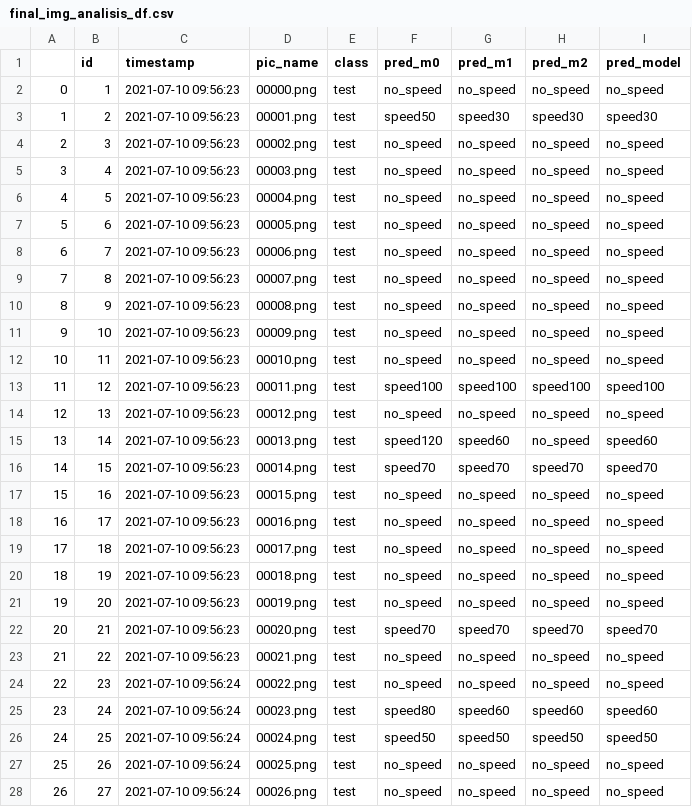
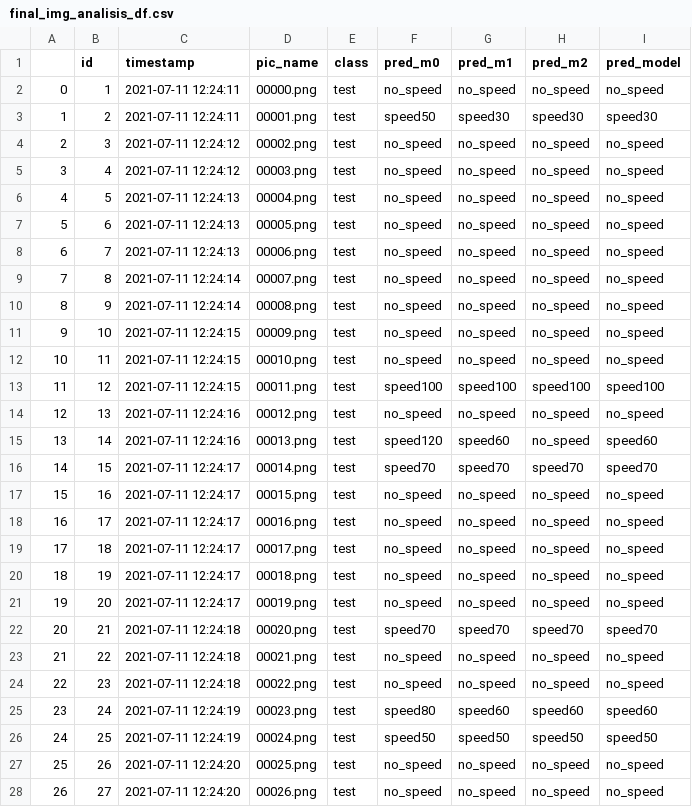
Before and after one commit to MikeBarkerSpain/MLProyectSpeedSigns, a CSV file: data/final_img_analisis_df.csv, drawn as a sheet; only a part is shown; the diff covers the shown part only.

```diff
--- a/data/final_img_analisis_df.csv
+++ b/data/final_img_analisis_df.csv
@@ -1,28 +1,28 @@
 ,id,timestamp,pic_name,class,pred_m0,pred_m1,pred_m2,pred_model
-0,1,2021-07-10 09:56:23,00000.png,test,no_speed,no_speed,no_speed,no_speed
-1,2,2021-07-10 09:56:23,00001.png,test,speed50,speed30,speed30,speed30
-2,3,2021-07-10 09:56:23,00002.png,test,no_speed,no_speed,no_speed,no_speed
-3,4,2021-07-10 09:56:23,00003.png,test,no_speed,no_speed,no_speed,no_speed
-4,5,2021-07-10 09:56:23,00004.png,test,no_speed,no_speed,no_speed,no_speed
-5,6,2021-07-10 09:56:23,00005.png,test,no_speed,no_speed,no_speed,no_speed
-6,7,2021-07-10 09:56:23,00006.png,test,no_speed,no_speed,no_speed,no_speed
-7,8,2021-07-10 09:56:23,00007.png,test,no_speed,no_speed,no_speed,no_speed
-8,9,2021-07-10 09:56:23,00008.png,test,no_speed,no_speed,no_speed,no_speed
-9,10,2021-07-10 09:56:23,00009.png,test,no_speed,no_speed,no_speed,no_speed
-10,11,2021-07-10 09:56:23,00010.png,test,no_speed,no_speed,no_speed,no_speed
-11,12,2021-07-10 09:56:23,00011.png,test,speed100,speed100,speed100,speed100
-12,13,2021-07-10 09:56:23,00012.png,test,no_speed,no_speed,no_speed,no_speed
-13,14,2021-07-10 09:56:23,00013.png,test,speed120,speed60,no_speed,speed60
-14,15,2021-07-10 09:56:23,00014.png,test,speed70,speed70,speed70,speed70
-15,16,2021-07-10 09:56:23,00015.png,test,no_speed,no_speed,no_speed,no_speed
-16,17,2021-07-10 09:56:23,00016.png,test,no_speed,no_speed,no_speed,no_speed
-17,18,2021-07-10 09:56:23,00017.png,test,no_speed,no_speed,no_speed,no_speed
-18,19,2021-07-10 09:56:23,00018.png,test,no_speed,no_speed,no_speed,no_speed
-19,20,2021-07-10 09:56:23,00019.png,test,no_speed,no_speed,no_speed,no_speed
-20,21,2021-07-10 09:56:23,00020.png,test,speed70,speed70,speed70,speed70
-21,22,2021-07-10 09:56:23,00021.png,test,no_speed,no_speed,no_speed,no_speed
-22,23,2021-07-10 09:56:24,00022.png,test,no_speed,no_speed,no_speed,no_speed
-23,24,2021-07-10 09:56:24,00023.png,test,speed80,speed60,speed60,speed60
-24,25,2021-07-10 09:56:24,00024.png,test,speed50,speed50,speed50,speed50
-25,26,2021-07-10 09:56:24,00025.png,test,no_speed,no_speed,no_speed,no_speed
-26,27,2021-07-10 09:56:24,00026.png,test,no_speed,no_speed,no_speed,no_speed
+0,1,2021-07-11 12:24:11,00000.png,test,no_speed,no_speed,no_speed,no_speed
+1,2,2021-07-11 12:24:11,00001.png,test,speed50,speed30,speed30,speed30
+2,3,2021-07-11 12:24:12,00002.png,test,no_speed,no_speed,no_speed,no_speed
+3,4,2021-07-11 12:24:12,00003.png,test,no_speed,no_speed,no_speed,no_speed
+4,5,2021-07-11 12:24:13,00004.png,test,no_speed,no_speed,no_speed,no_speed
+5,6,2021-07-11 12:24:13,00005.png,test,no_speed,no_speed,no_speed,no_speed
+6,7,2021-07-11 12:24:13,00006.png,test,no_speed,no_speed,no_speed,no_speed
+7,8,2021-07-11 12:24:14,00007.png,test,no_speed,no_speed,no_speed,no_speed
+8,9,2021-07-11 12:24:14,00008.png,test,no_speed,no_speed,no_speed,no_speed
+9,10,2021-07-11 12:24:15,00009.png,test,no_speed,no_speed,no_speed,no_speed
+10,11,2021-07-11 12:24:15,00010.png,test,no_speed,no_speed,no_speed,no_speed
+11,12,2021-07-11 12:24:15,00011.png,test,speed100,speed100,speed100,speed100
+12,13,2021-07-11 12:24:16,00012.png,test,no_speed,no_speed,no_speed,no_speed
+13,14,2021-07-11 12:24:16,00013.png,test,speed120,speed60,no_speed,speed60
+14,15,2021-07-11 12:24:17,00014.png,test,speed70,speed70,speed70,speed70
+15,16,2021-07-11 12:24:17,00015.png,test,no_speed,no_speed,no_speed,no_speed
+16,17,2021-07-11 12:24:17,00016.png,test,no_speed,no_speed,no_speed,no_speed
+17,18,2021-07-11 12:24:17,00017.png,test,no_speed,no_speed,no_speed,no_speed
+18,19,2021-07-11 12:24:17,00018.png,test,no_speed,no_speed,no_speed,no_speed
+19,20,2021-07-11 12:24:17,00019.png,test,no_speed,no_speed,no_speed,no_speed
+20,21,2021-07-11 12:24:18,00020.png,test,speed70,speed70,speed70,speed70
+21,22,2021-07-11 12:24:18,00021.png,test,no_speed,no_speed,no_speed,no_speed
+22,23,2021-07-11 12:24:18,00022.png,test,no_speed,no_speed,no_speed,no_speed
+23,24,2021-07-11 12:24:19,00023.png,test,speed80,speed60,speed60,speed60
+24,25,2021-07-11 12:24:19,00024.png,test,speed50,speed50,speed50,speed50
+25,26,2021-07-11 12:24:20,00025.png,test,no_speed,no_speed,no_speed,no_speed
+26,27,2021-07-11 12:24:20,00026.png,test,no_speed,no_speed,no_speed,no_speed
```
Also changed, not shown: 151 edited cells elsewhere in this file, 9 other files.
